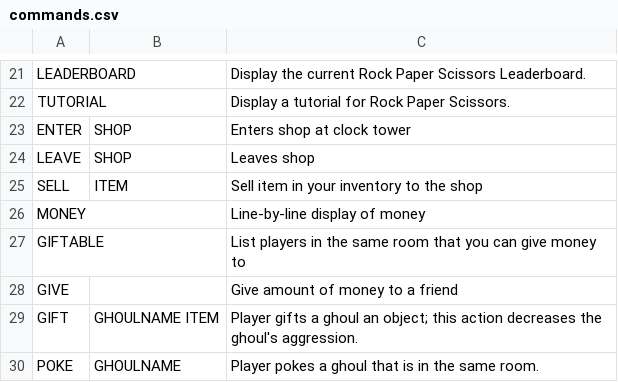
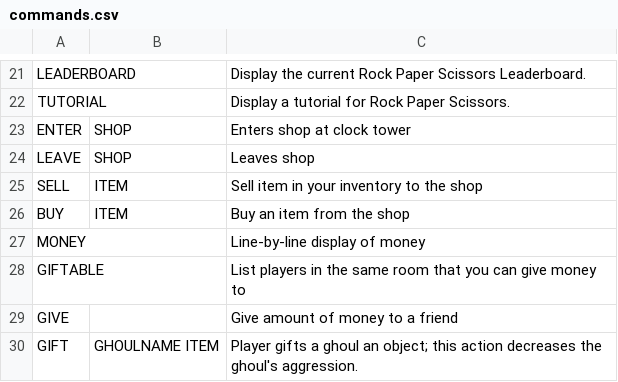
Before and after one commit to gildir/CS321-2018F-002, a CSV file: src/commands.csv, drawn as a sheet; only a part is shown, gaps mark what is left out; the shorter side is filled out with more unchanged rows; the diff names each change by its address in the sheet, - before the commit and + after, or states it on an @@ line.

Commit message:
fix buy/sell for multi-word item names

```diff
--- a/src/commands.csv
+++ b/src/commands.csv
+row 26: BUY | ITEM | Buy an item from the shop
```
Also changed, not shown: 5 other files.
